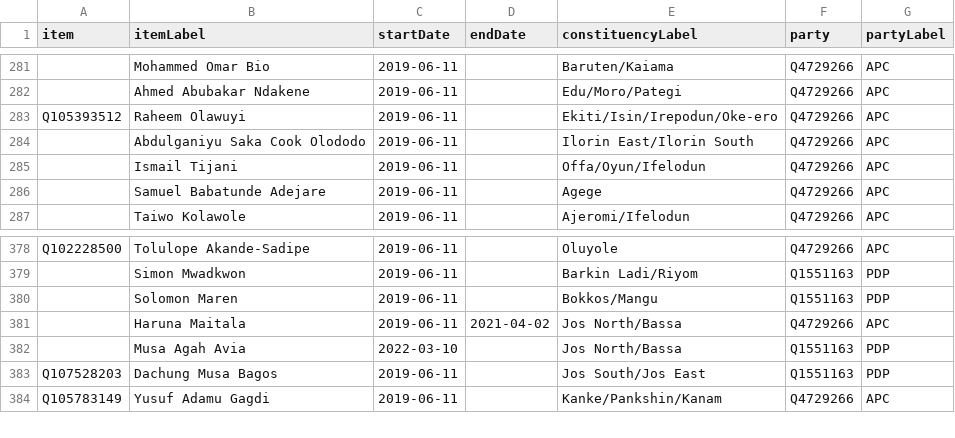
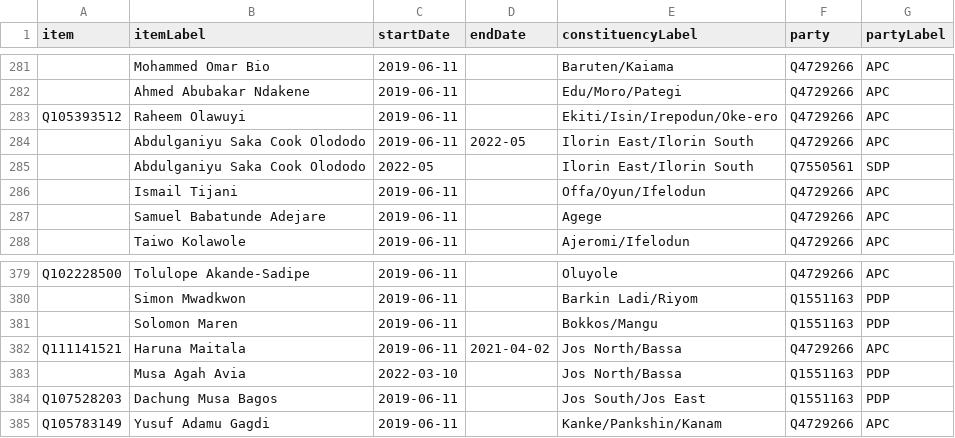
Before and after one commit to every-politician-scrapers/nigeria, a CSV file: sources/representatives-9/scraped.csv, drawn as a sheet; only a part is shown, gaps mark what is left out; addresses are those after the commit; the diff names each change by its address in the sheet, - before the commit and + after, or states it on an @@ line.

```diff
--- a/sources/representatives-9/scraped.csv
+++ b/sources/representatives-9/scraped.csv
-D284 (endDate): (empty)
+D284 (endDate): 2022-05
+row 285:  | Abdulganiyu Saka Cook Olododo | 2022-05 |  | Ilorin East/Ilorin South | Q7550561 | SDP
-A382 (item): (empty)
+A382 (item): Q111141521
```
Also changed, not shown: sources/representatives-9/wikidata.csv, sources/representatives-current/diff.csv, 1 other file.
